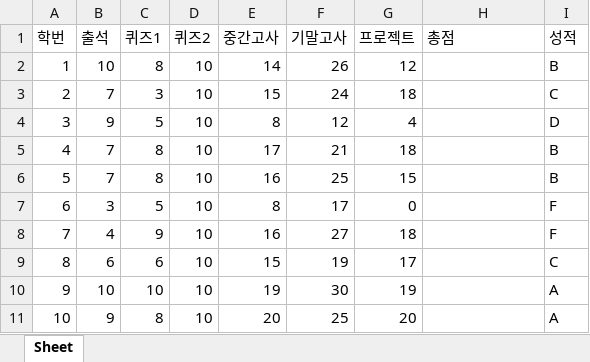
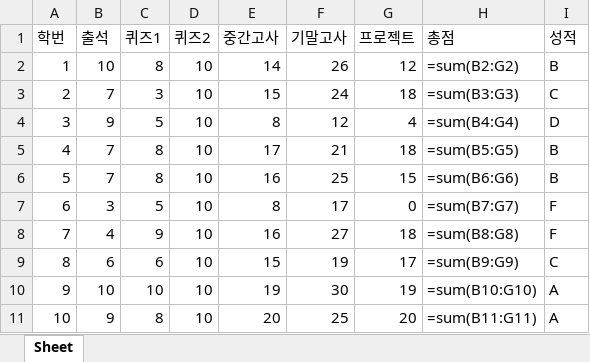
Before and after one commit to Kimsumin1234/pythonsource, an Excel workbook: ch2/resource/scores.xlsx, sheet Sheet, drawn as a sheet; values as stored, in another font and other column widths than the file's, no borders; formulas without a stored value are shown as written; charts and pictures not drawn; the diff names each change by its address in the sheet, - before the commit and + after, or states it on an @@ line.

```diff
--- a/ch2/resource/scores.xlsx (sheet Sheet)
+++ b/ch2/resource/scores.xlsx (sheet Sheet)
-H2 (총점): (empty)
+H2 (총점): =sum(B2:G2)
-H3 (총점): (empty)
+H3 (총점): =sum(B3:G3)
-H4 (총점): (empty)
+H4 (총점): =sum(B4:G4)
-H5 (총점): (empty)
+H5 (총점): =sum(B5:G5)
-H6 (총점): (empty)
+H6 (총점): =sum(B6:G6)
-H7 (총점): (empty)
+H7 (총점): =sum(B7:G7)
-H8 (총점): (empty)
+H8 (총점): =sum(B8:G8)
-H9 (총점): (empty)
+H9 (총점): =sum(B9:G9)
-H10 (총점): (empty)
+H10 (총점): =sum(B10:G10)
-H11 (총점): (empty)
+H11 (총점): =sum(B11:G11)
```
Also changed, not shown: charts or pictures, 11 other files.
